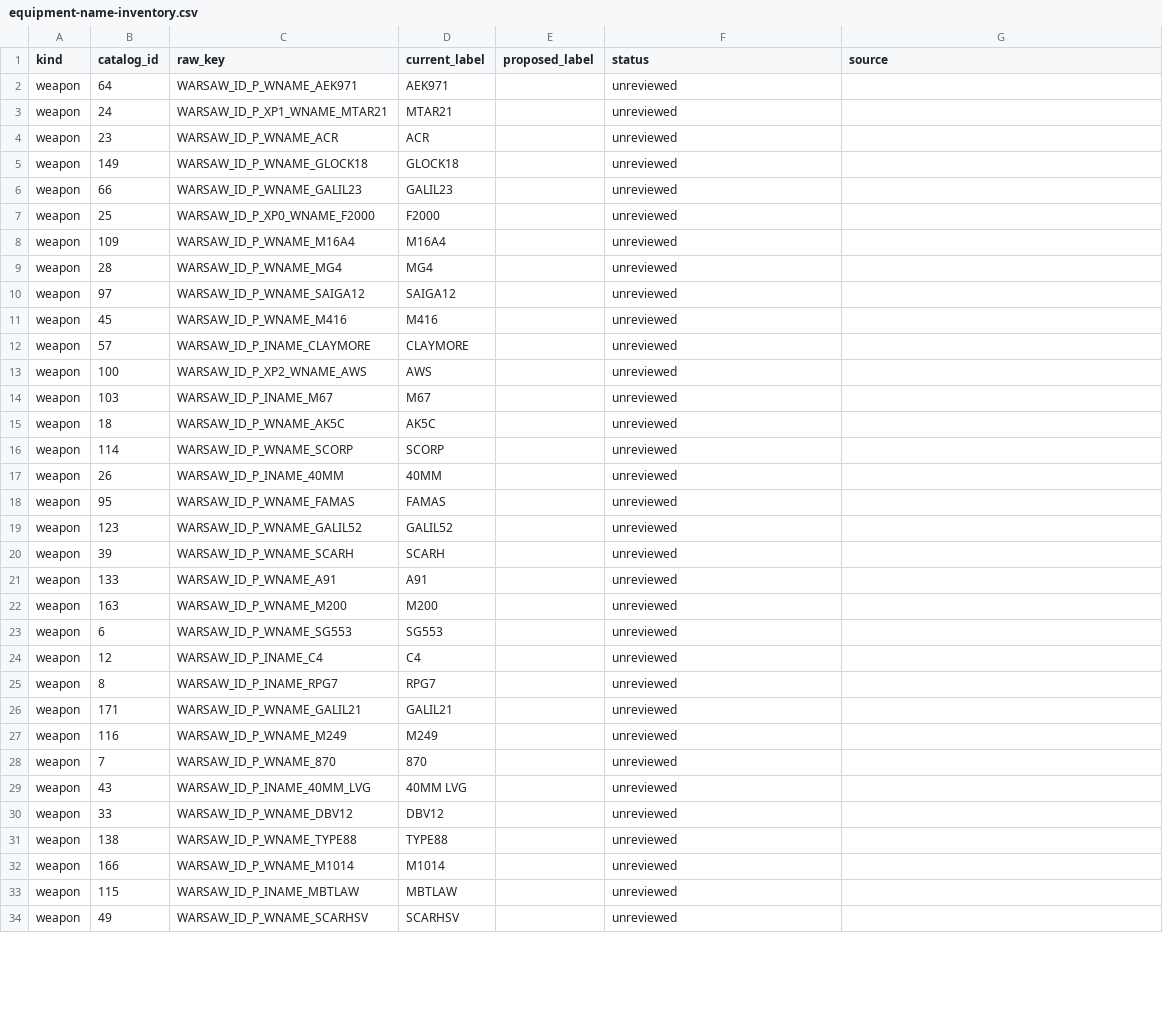
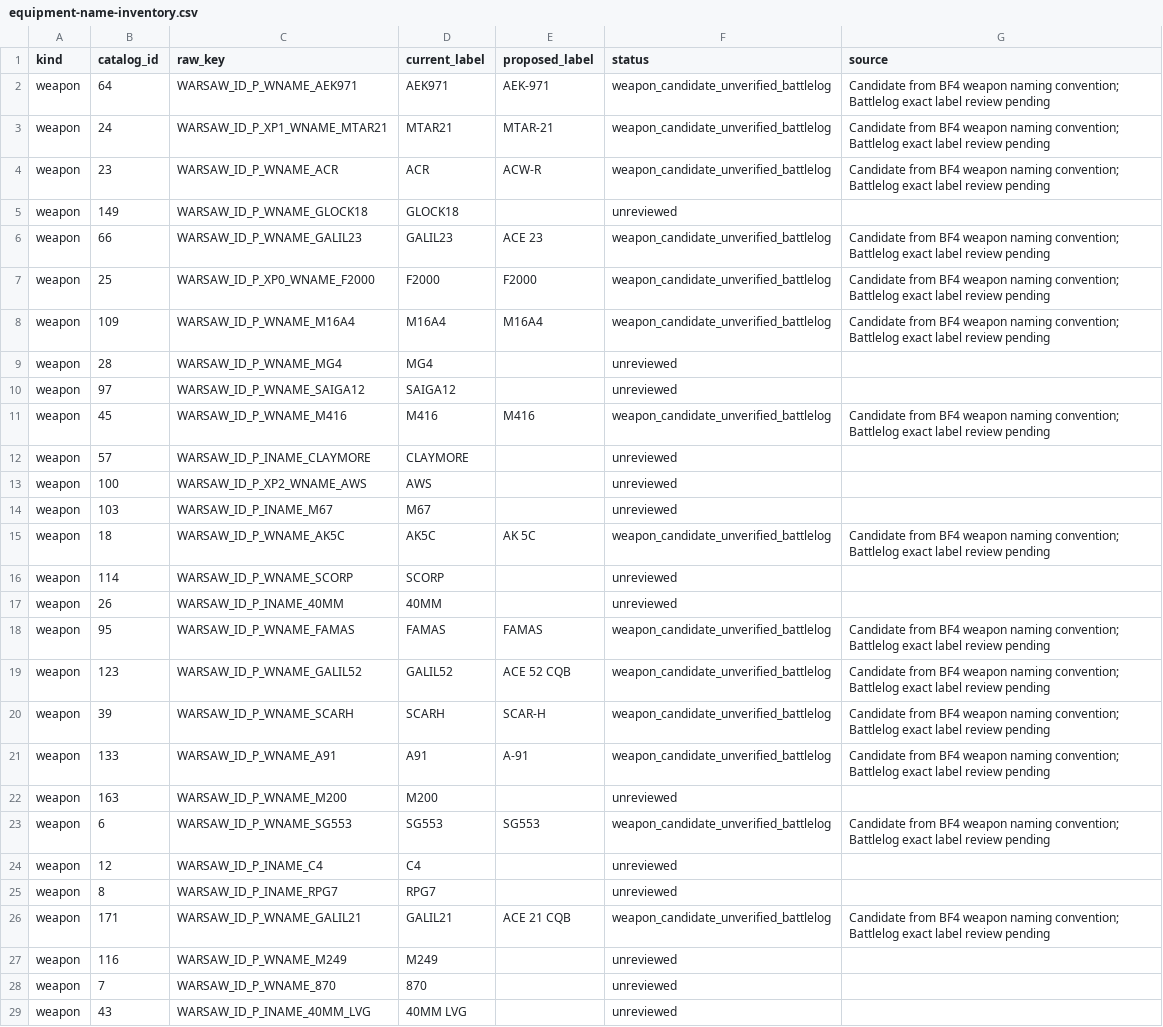
Before and after one commit to mauirixxx/BF4-Player-Stats, a CSV file: docs/catalog/equipment-name-inventory.csv, drawn as a sheet; only a part is shown; the shorter side is filled out with more unchanged rows; the diff covers the shown part only.

Commit message:
docs: audit 31 assault rifle and carbine labels; record vehicle sign-off

```diff
--- a/docs/catalog/equipment-name-inventory.csv
+++ b/docs/catalog/equipment-name-inventory.csv
@@ -1,12 +1,12 @@
 kind,catalog_id,raw_key,current_label,proposed_label,status,source
-weapon,64,WARSAW_ID_P_WNAME_AEK971,AEK971,,unreviewed,
-weapon,24,WARSAW_ID_P_XP1_WNAME_MTAR21,MTAR21,,unreviewed,
-weapon,23,WARSAW_ID_P_WNAME_ACR,ACR,,unreviewed,
+weapon,64,WARSAW_ID_P_WNAME_AEK971,AEK971,AEK-971,weapon_candidate_unverified_battlelog,Candidate from BF4 weapon naming convention; Battlelog exact label review pending
+weapon,24,WARSAW_ID_P_XP1_WNAME_MTAR21,MTAR21,MTAR-21,weapon_candidate_unverified_battlelog,Candidate from BF4 weapon naming convention; Battlelog exact label review pending
+weapon,23,WARSAW_ID_P_WNAME_ACR,ACR,ACW-R,weapon_candidate_unverified_battlelog,Candidate from BF4 weapon naming convention; Battlelog exact label review pending
 weapon,149,WARSAW_ID_P_WNAME_GLOCK18,GLOCK18,,unreviewed,
-weapon,66,WARSAW_ID_P_WNAME_GALIL23,GALIL23,,unreviewed,
-weapon,25,WARSAW_ID_P_XP0_WNAME_F2000,F2000,,unreviewed,
-weapon,109,WARSAW_ID_P_WNAME_M16A4,M16A4,,unreviewed,
+weapon,66,WARSAW_ID_P_WNAME_GALIL23,GALIL23,ACE 23,weapon_candidate_unverified_battlelog,Candidate from BF4 weapon naming convention; Battlelog exact label review pending
+weapon,25,WARSAW_ID_P_XP0_WNAME_F2000,F2000,F2000,weapon_candidate_unverified_battlelog,Candidate from BF4 weapon naming convention; Battlelog exact label review pending
+weapon,109,WARSAW_ID_P_WNAME_M16A4,M16A4,M16A4,weapon_candidate_unverified_battlelog,Candidate from BF4 weapon naming convention; Battlelog exact label review pending
 weapon,28,WARSAW_ID_P_WNAME_MG4,MG4,,unreviewed,
 weapon,97,WARSAW_ID_P_WNAME_SAIGA12,SAIGA12,,unreviewed,
-weapon,45,WARSAW_ID_P_WNAME_M416,M416,,unreviewed,
+weapon,45,WARSAW_ID_P_WNAME_M416,M416,M416,weapon_candidate_unverified_battlelog,Candidate from BF4 weapon naming convention; Battlelog exact label review pending
 weapon,57,WARSAW_ID_P_INAME_CLAYMORE,CLAYMORE,,unreviewed,
@@ -14,14 +14,14 @@ weapon,100,WARSAW_ID_P_XP2_WNAME_AWS,AWS,,unreviewed,
 weapon,103,WARSAW_ID_P_INAME_M67,M67,,unreviewed,
-weapon,18,WARSAW_ID_P_WNAME_AK5C,AK5C,,unreviewed,
+weapon,18,WARSAW_ID_P_WNAME_AK5C,AK5C,AK 5C,weapon_candidate_unverified_battlelog,Candidate from BF4 weapon naming convention; Battlelog exact label review pending
 weapon,114,WARSAW_ID_P_WNAME_SCORP,SCORP,,unreviewed,
 weapon,26,WARSAW_ID_P_INAME_40MM,40MM,,unreviewed,
-weapon,95,WARSAW_ID_P_WNAME_FAMAS,FAMAS,,unreviewed,
-weapon,123,WARSAW_ID_P_WNAME_GALIL52,GALIL52,,unreviewed,
-weapon,39,WARSAW_ID_P_WNAME_SCARH,SCARH,,unreviewed,
-weapon,133,WARSAW_ID_P_WNAME_A91,A91,,unreviewed,
+weapon,95,WARSAW_ID_P_WNAME_FAMAS,FAMAS,FAMAS,weapon_candidate_unverified_battlelog,Candidate from BF4 weapon naming convention; Battlelog exact label review pending
+weapon,123,WARSAW_ID_P_WNAME_GALIL52,GALIL52,ACE 52 CQB,weapon_candidate_unverified_battlelog,Candidate from BF4 weapon naming convention; Battlelog exact label review pending
+weapon,39,WARSAW_ID_P_WNAME_SCARH,SCARH,SCAR-H,weapon_candidate_unverified_battlelog,Candidate from BF4 weapon naming convention; Battlelog exact label review pending
+weapon,133,WARSAW_ID_P_WNAME_A91,A91,A-91,weapon_candidate_unverified_battlelog,Candidate from BF4 weapon naming convention; Battlelog exact label review pending
 weapon,163,WARSAW_ID_P_WNAME_M200,M200,,unreviewed,
-weapon,6,WARSAW_ID_P_WNAME_SG553,SG553,,unreviewed,
+weapon,6,WARSAW_ID_P_WNAME_SG553,SG553,SG553,weapon_candidate_unverified_battlelog,Candidate from BF4 weapon naming convention; Battlelog exact label review pending
 weapon,12,WARSAW_ID_P_INAME_C4,C4,,unreviewed,
 weapon,8,WARSAW_ID_P_INAME_RPG7,RPG7,,unreviewed,
-weapon,171,WARSAW_ID_P_WNAME_GALIL21,GALIL21,,unreviewed,
+weapon,171,WARSAW_ID_P_WNAME_GALIL21,GALIL21,ACE 21 CQB,weapon_candidate_unverified_battlelog,Candidate from BF4 weapon naming convention; Battlelog exact label review pending
 weapon,116,WARSAW_ID_P_WNAME_M249,M249,,unreviewed,
```
Also changed, not shown: 51 edited cells elsewhere in this file, 1 other file.
